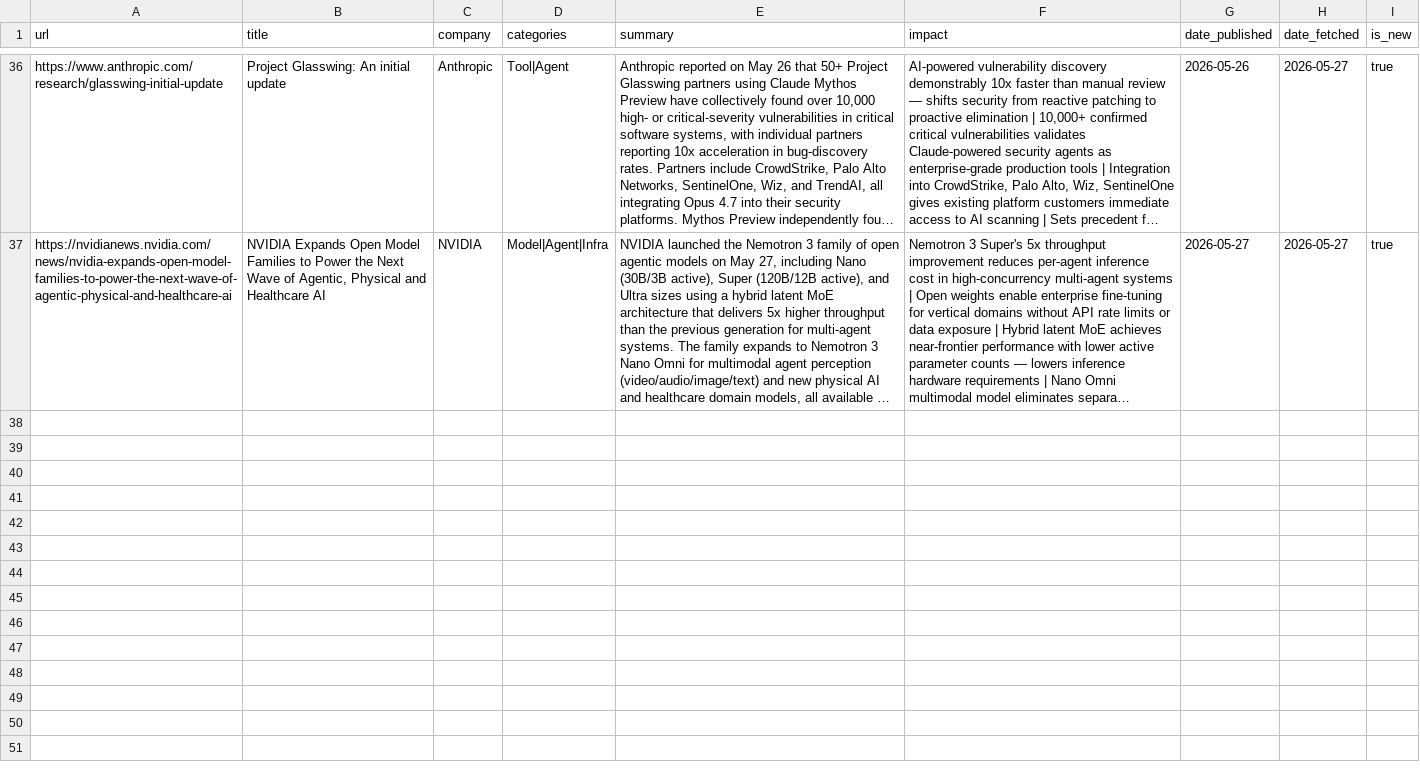
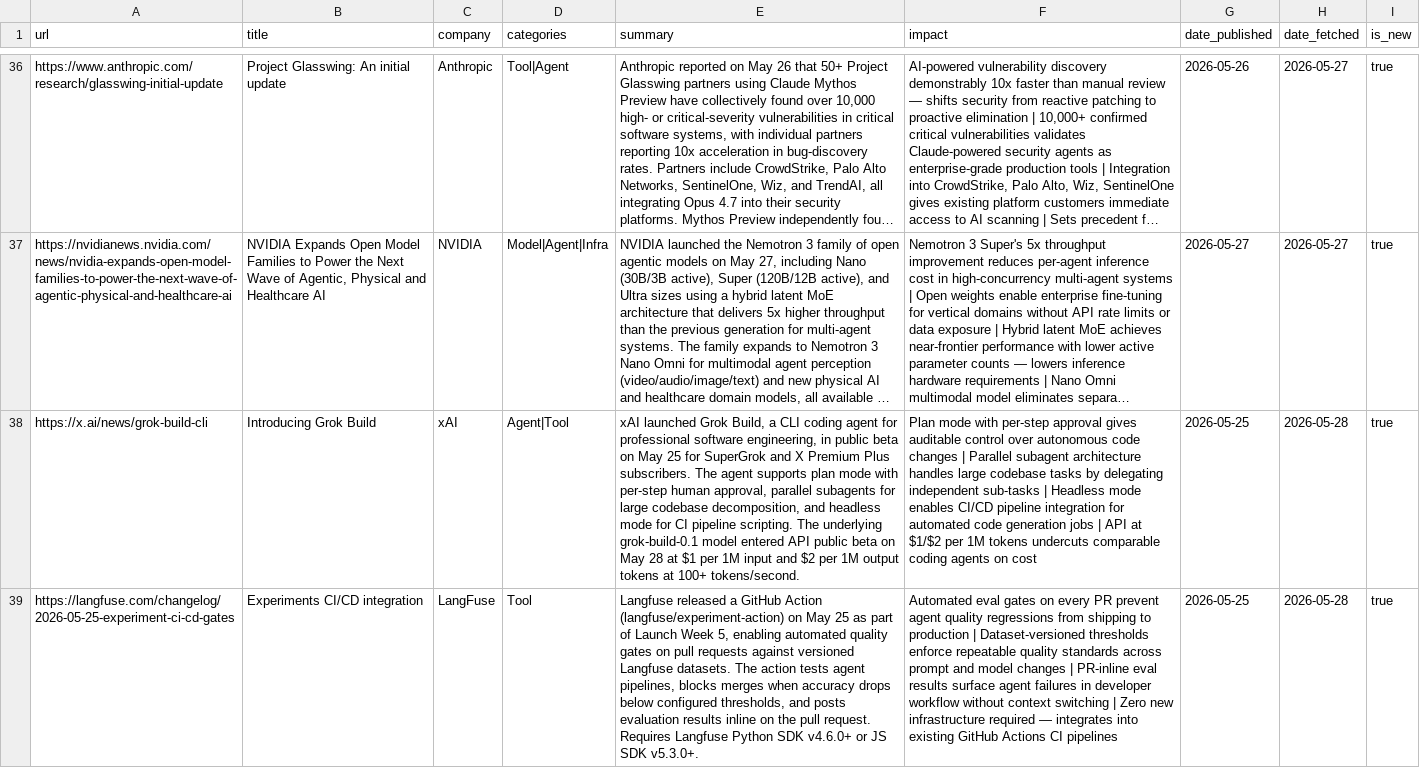
Before and after one commit to mahendrakelp/gen-ai-updates, a CSV file: data/news_store.csv, drawn as a sheet; only a part is shown, gaps mark what is left out; long unchanged cells end in …; the diff covers the shown part only; the diff names each change by its address in the sheet, - before the commit and + after, or states it on an @@ line.

```diff
--- a/data/news_store.csv
+++ b/data/news_store.csv
+row 38: https://x.ai/news/grok-build-cli | Introducing Grok Build | xAI | Agent|Tool | xAI launched Grok Build, a CLI coding agent for professional software engineering, in public beta on May 25 for SuperGrok and X Premium Plus subscribers. The agent supports plan mode with per-step human approval, parallel subagents for large codebase decomposition, and headless mode for CI pipeline scripting. The underlying grok-build-0.1 model entered API public beta on May 28 at $1 per 1M input and $2 per 1M output tokens at 100+ tokens/second. | Plan mode with per-step approval gives auditable control over autonomous code changes | Parallel subagent architecture handles large codebase tasks by delegating independent sub-tasks | Headless mode enables CI/CD pipeline integration for automated code generation jobs | API at $1/$2 per 1M tokens undercuts comparable coding agents on cost | 2026-05-25 | 2026-05-28 | true
+row 39: https://langfuse.com/changelog/2026-05-25-experiment-ci-cd-gates | Experiments CI/CD integration | LangFuse | Tool | Langfuse released a GitHub Action (langfuse/experiment-action) on May 25 as part of Launch Week 5, enabling automated quality gates on pull requests against versioned Langfuse datasets. The action tests agent pipelines, blocks merges when accuracy drops below configured thresholds, and posts evaluation results inline on the pull request. Requires Langfuse Python SDK v4.6.0+ or JS SDK v5.3.0+. | Automated eval gates on every PR prevent agent quality regressions from shipping to production | Dataset-versioned thresholds enforce repeatable quality standards across prompt and model changes | PR-inline eval results surface agent failures in developer workflow without context switching | Zero new infrastructure required — integrates into existing GitHub Actions CI pipelines | 2026-05-25 | 2026-05-28 | true
```
Also changed, not shown: 1 added row elsewhere in this file.
